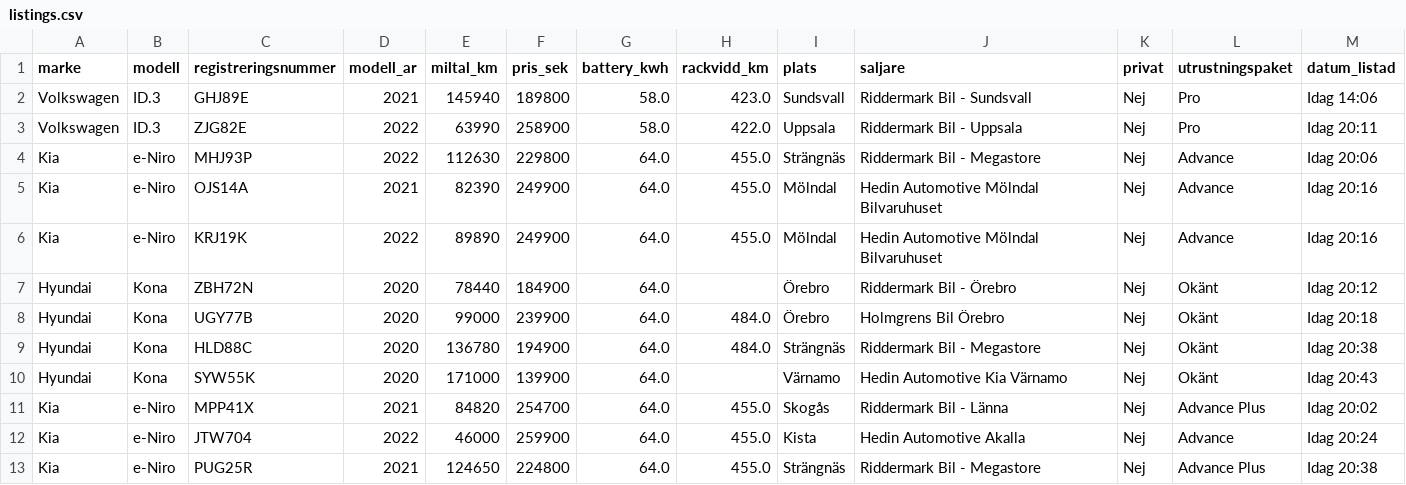
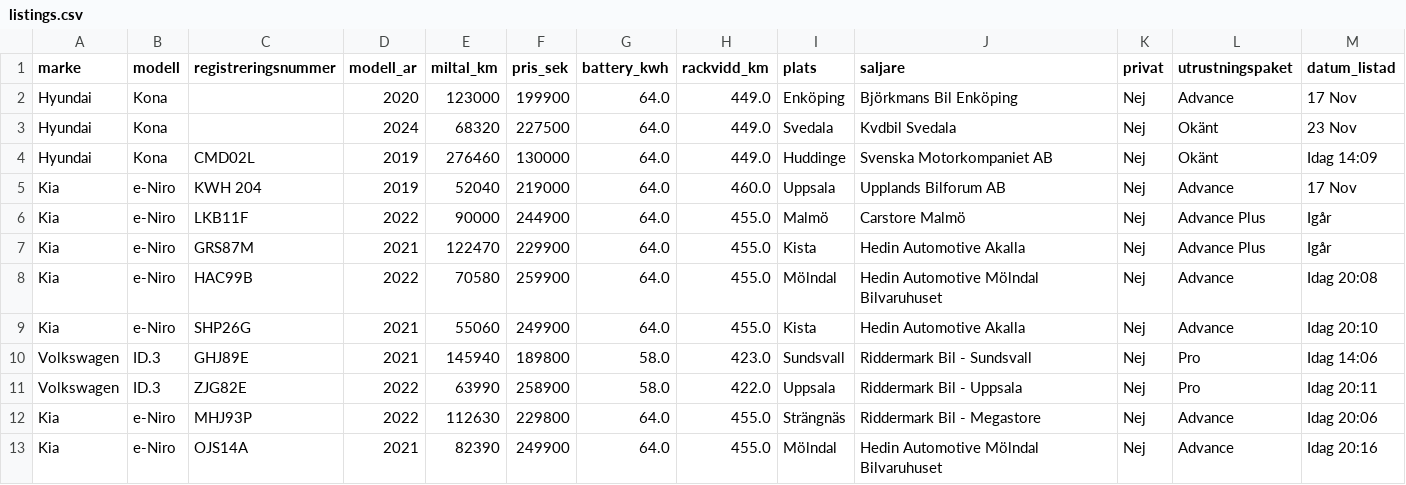
Before and after one commit to FastAndFunky/bilweb_scraper, a CSV file: data/listings.csv, drawn as a sheet; only a part is shown; the shorter side is filled out with more unchanged rows; rows hold the shown columns only; the diff names each change by its address in the sheet, - before the commit and + after, or states it on an @@ line.

```diff
--- a/data/listings.csv
+++ b/data/listings.csv
+row 2: Hyundai | Kona |  | 2020 | 123000 | 199900 | 64.0 | 449.0 | Enköping | Björkmans Bil Enköping | Nej | Advance | 17 Nov
+row 3: Hyundai | Kona |  | 2024 | 68320 | 227500 | 64.0 | 449.0 | Svedala | Kvdbil Svedala | Nej | Okänt | 23 Nov
+row 4: Hyundai | Kona | CMD02L | 2019 | 276460 | 130000 | 64.0 | 449.0 | Huddinge | Svenska Motorkompaniet AB | Nej | Okänt | Idag 14:09
+row 5: Kia | e-Niro | KWH 204 | 2019 | 52040 | 219000 | 64.0 | 460.0 | Uppsala | Upplands Bilforum AB | Nej | Advance | 17 Nov
+row 6: Kia | e-Niro | LKB11F | 2022 | 90000 | 244900 | 64.0 | 455.0 | Malmö | Carstore Malmö | Nej | Advance Plus | Igår
+row 7: Kia | e-Niro | GRS87M | 2021 | 122470 | 229900 | 64.0 | 455.0 | Kista | Hedin Automotive Akalla | Nej | Advance Plus | Igår
+row 8: Kia | e-Niro | HAC99B | 2022 | 70580 | 259900 | 64.0 | 455.0 | Mölndal | Hedin Automotive Mölndal Bilvaruhuset | Nej | Advance | Idag 20:08
+row 9: Kia | e-Niro | SHP26G | 2021 | 55060 | 249900 | 64.0 | 455.0 | Kista | Hedin Automotive Akalla | Nej | Advance | Idag 20:10
```
Also changed, not shown: 1 other file.
